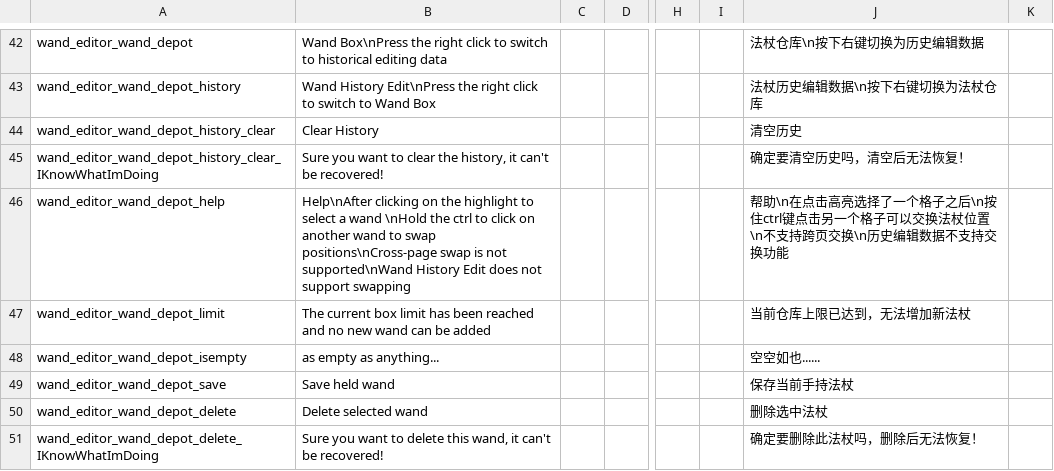
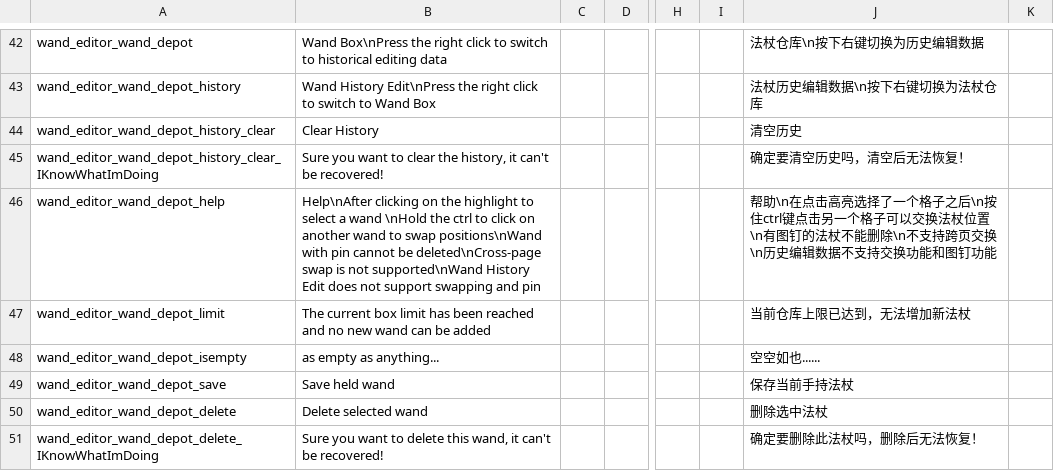
Before and after one commit to KagiamamaHIna/Wand-Editor, a CSV file: files/lang/lang.csv, drawn as a sheet; only a part is shown, gaps mark what is left out; the diff covers the shown part only; the diff names each change by its address in the sheet, - before the commit and + after, or states it on an @@ line.

```diff
--- a/files/lang/lang.csv
+++ b/files/lang/lang.csv
-B46: …to swap positions\nCross-page swap is not supported\nWand History Edit does not support swapping
+B46: …to swap positions\nWand with pin cannot be deleted\nCross-page swap is not supported\nWand History Edit does not support swapping and pin
-J46: …杖位置\n不支持跨页交换\n历史编辑数据不支持交换功能
+J46: …杖位置\n有图钉的法杖不能删除\n不支持跨页交换\n历史编辑数据不支持交换功能和图钉功能
```
Also changed, not shown: 22 added rows elsewhere in this file, 21 other files.
